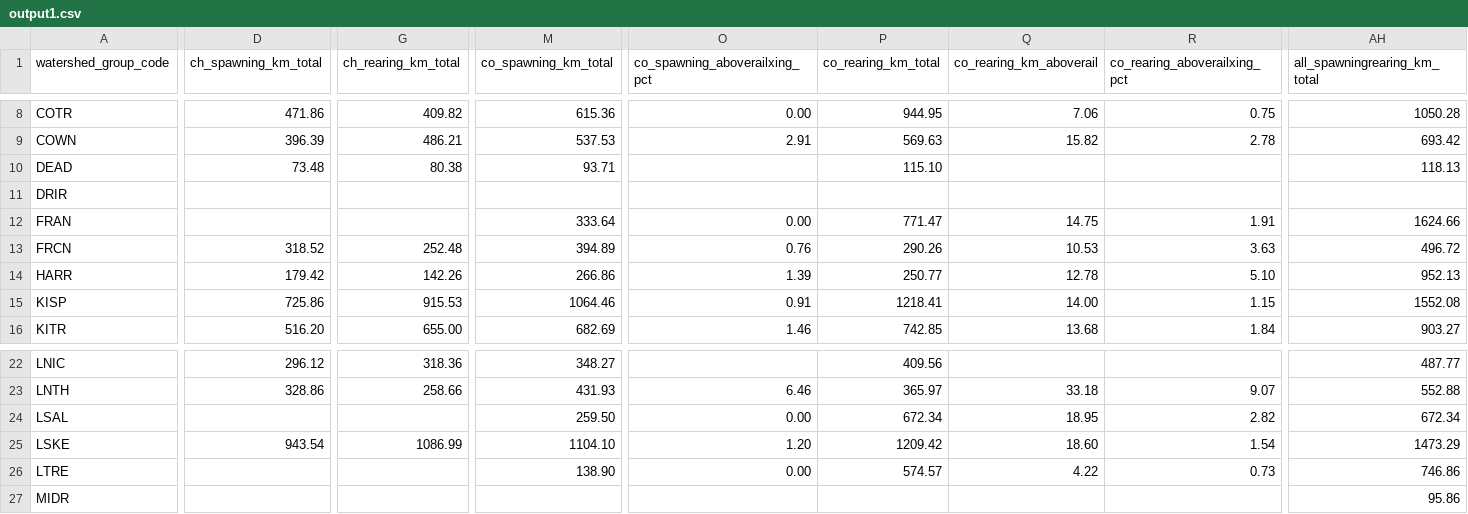
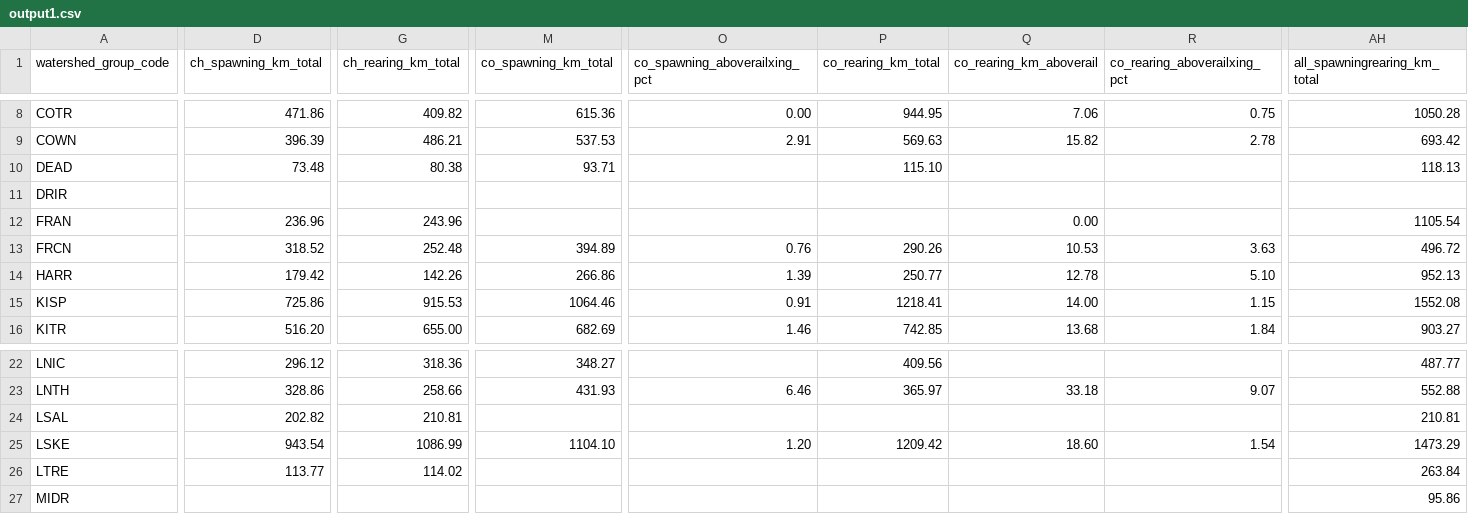
Before and after one commit to smnorris/bcfishpass_rail, a CSV file: output/output1.csv, drawn as a sheet; only a part is shown, gaps mark what is left out; the diff covers the shown part only; the diff names each change by its address in the sheet, - before the commit and + after, or states it on an @@ line.

```diff
--- a/output/output1.csv
+++ b/output/output1.csv
-D12 (ch_spawning_km_total): (empty)
+D12 (ch_spawning_km_total): 236.96
-G12 (ch_rearing_km_total): (empty)
+G12 (ch_rearing_km_total): 243.96
-M12 (co_spawning_km_total): 333.64
+M12 (co_spawning_km_total): (empty)
-O12 (co_spawning_aboverailxing_pct): 0.00
+O12 (co_spawning_aboverailxing_pct): (empty)
-P12 (co_rearing_km_total): 771.47
+P12 (co_rearing_km_total): (empty)
-Q12 (co_rearing_km_aboverail): 14.75
+Q12 (co_rearing_km_aboverail): 0.00
-R12 (co_rearing_aboverailxing_pct): 1.91
+R12 (co_rearing_aboverailxing_pct): (empty)
-AH12 (all_spawningrearing_km_total): 1624.66
+AH12 (all_spawningrearing_km_total): 1105.54
-D24 (ch_spawning_km_total): (empty)
+D24 (ch_spawning_km_total): 202.82
-G24 (ch_rearing_km_total): (empty)
+G24 (ch_rearing_km_total): 210.81
-M24 (co_spawning_km_total): 259.50
+M24 (co_spawning_km_total): (empty)
-O24 (co_spawning_aboverailxing_pct): 0.00
+O24 (co_spawning_aboverailxing_pct): (empty)
-P24 (co_rearing_km_total): 672.34
+P24 (co_rearing_km_total): (empty)
-Q24 (co_rearing_km_aboverail): 18.95
+Q24 (co_rearing_km_aboverail): (empty)
-R24 (co_rearing_aboverailxing_pct): 2.82
+R24 (co_rearing_aboverailxing_pct): (empty)
-AH24 (all_spawningrearing_km_total): 672.34
+AH24 (all_spawningrearing_km_total): 210.81
-D26 (ch_spawning_km_total): (empty)
+D26 (ch_spawning_km_total): 113.77
-G26 (ch_rearing_km_total): (empty)
+G26 (ch_rearing_km_total): 114.02
-M26 (co_spawning_km_total): 138.90
+M26 (co_spawning_km_total): (empty)
-O26 (co_spawning_aboverailxing_pct): 0.00
+O26 (co_spawning_aboverailxing_pct): (empty)
-P26 (co_rearing_km_total): 574.57
+P26 (co_rearing_km_total): (empty)
-Q26 (co_rearing_km_aboverail): 4.22
+Q26 (co_rearing_km_aboverail): (empty)
-R26 (co_rearing_aboverailxing_pct): 0.73
+R26 (co_rearing_aboverailxing_pct): (empty)
-AH26 (all_spawningrearing_km_total): 746.86
+AH26 (all_spawningrearing_km_total): 263.84
```
Also changed, not shown: 161 edited cells elsewhere in this file, output/overview.csv, output/rail_crossings.csv, 4 other files.
